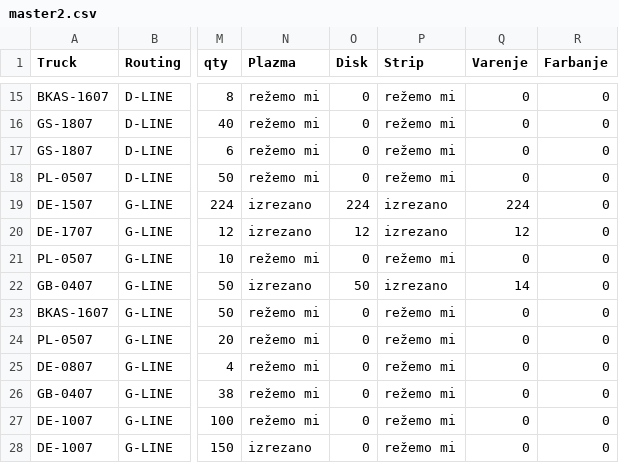
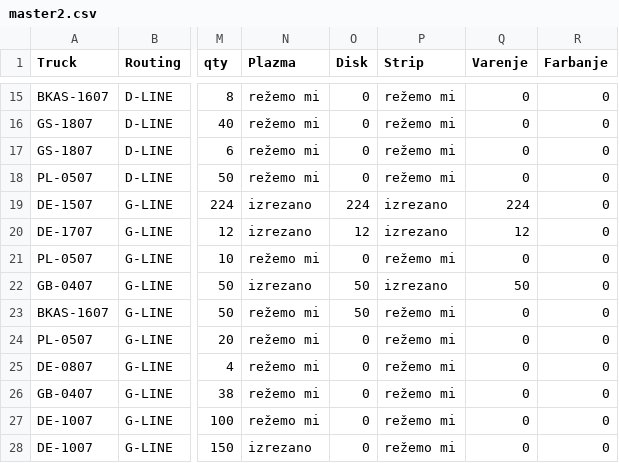
Before and after one commit to c4k120/testing, a CSV file: master2.csv, drawn as a sheet; only a part is shown, gaps mark what is left out; the diff names each change by its address in the sheet, - before the commit and + after, or states it on an @@ line.

```diff
--- a/master2.csv
+++ b/master2.csv
-Q22 (Varenje): 14
+Q22 (Varenje): 50
-O23 (Disk): 0
+O23 (Disk): 50
```
Also changed, not shown: capacity2.csv, orderbook2.csv, 4 other files.
